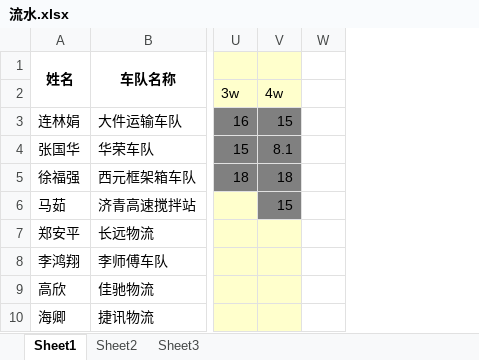
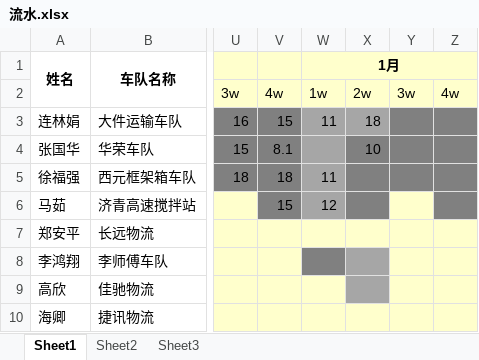
Before and after one commit to roadstoneydd/ydd, an Excel workbook: 财务/流水.xlsx, sheet Sheet1, drawn as a sheet; only a part is shown, gaps mark what is left out; values as stored, in another font and other column widths than the file's, no borders; removed rows and columns are numbered as before the commit, all else as after; the diff names each change by its address in the sheet, - before the commit and + after, or states it on an @@ line.

Commit message:
流水

```diff
--- a/财务/流水.xlsx (sheet Sheet1)
+++ b/财务/流水.xlsx (sheet Sheet1)
-column W, empty
+column W (1月), rows 2-6: 1w | 11 |  | 11 | 12
+column X, rows 2-4: 2w | 18 | 10
+column Y, row 2: 3w
+column Z, row 2: 4w
```
